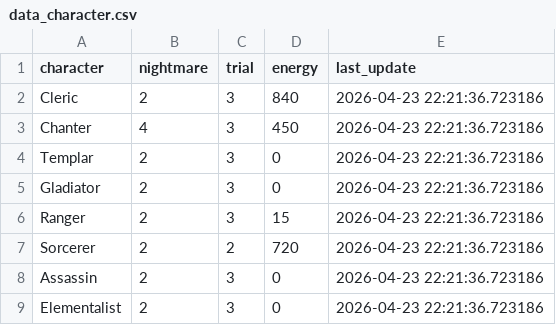
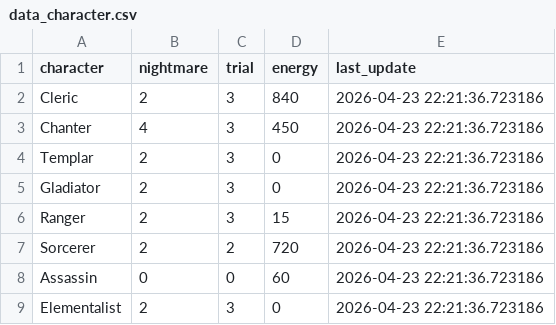
Before and after one commit to alt-248/aion2, a CSV file: data_character.csv, drawn as a sheet.

Commit message:
update data

```diff
--- a/data_character.csv
+++ b/data_character.csv
@@ -7,3 +7,3 @@ Ranger,2,3,15,2026-04-23 22:21:36.723186
 Sorcerer,2,2,720,2026-04-23 22:21:36.723186
-Assassin,2,3,0,2026-04-23 22:21:36.723186
+Assassin,0,0,60,2026-04-23 22:21:36.723186
 Elementalist,2,3,0,2026-04-23 22:21:36.723186
```
